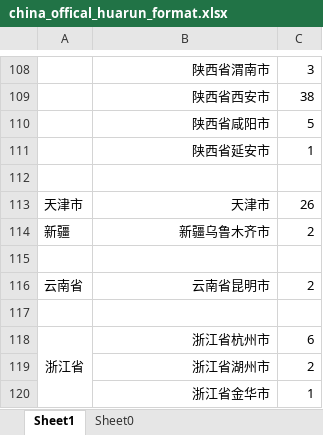
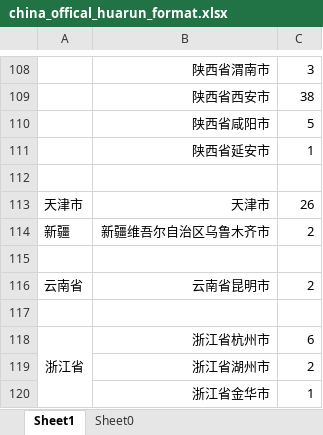
Before and after one commit to grb2015/python_spider, an Excel workbook: grb_map/2_supermarket_map/supermarket-crawler/static_analysis/china_offical_huarun_format.xlsx, sheet Sheet1, drawn as a sheet; only a part is shown, gaps mark what is left out; values as stored, in another font and other column widths than the file's, no borders; the diff names each change by its address in the sheet, - before the commit and + after, or states it on an @@ line.

Commit message:
手动修改华润的新疆乌鲁木齐市 为 新疆维吾尔自治区乌鲁木齐市

```diff
--- a/grb_map/2_supermarket_map/supermarket-crawler/static_analysis/china_offical_huarun_format.xlsx (sheet Sheet1)
+++ b/grb_map/2_supermarket_map/supermarket-crawler/static_analysis/china_offical_huarun_format.xlsx (sheet Sheet1)
-B114: 新疆乌鲁木齐市
+B114: 新疆维吾尔自治区乌鲁木齐市
```
Also changed, not shown: sheet Sheet0, formulas that keep their value.
